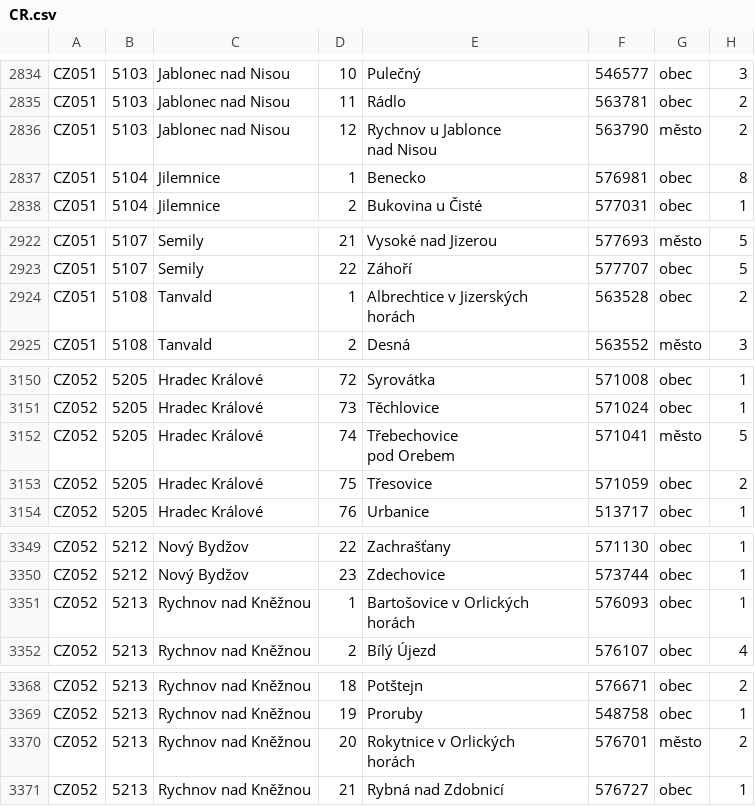
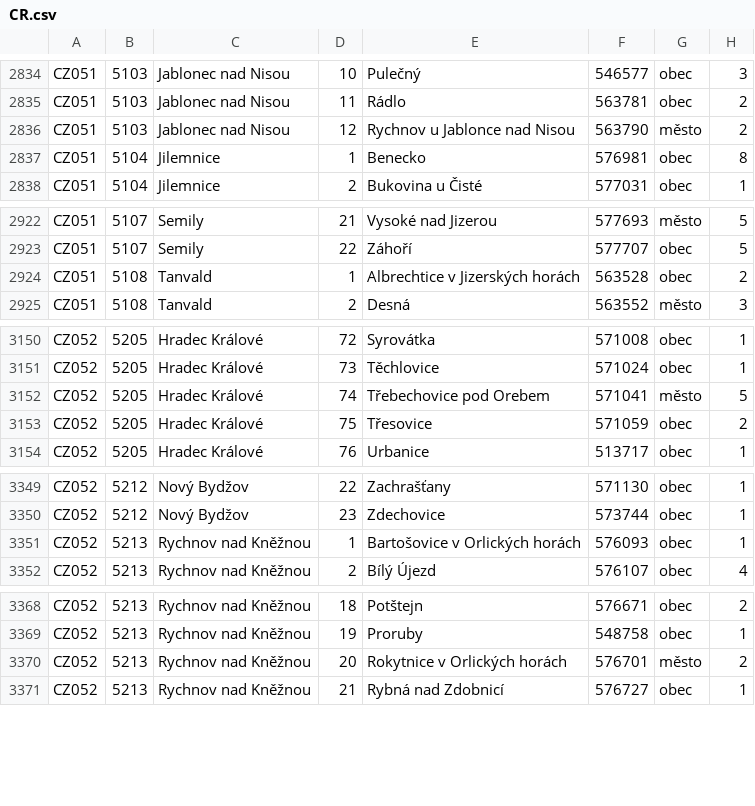
Before and after one commit to DaliborBilicky/AUS_SP, a CSV file: BilickyDaliborSP/res/CR.csv, drawn as a sheet; only a part is shown, gaps mark what is left out; ↵ is a line break in a cell; the diff covers the shown part only; the diff names each change by its address in the sheet, - before the commit and + after, or states it on an @@ line.

```diff
--- a/BilickyDaliborSP/res/CR.csv
+++ b/BilickyDaliborSP/res/CR.csv
-E2836: Rychnov u Jablonce ↵ nad Nisou
+E2836: Rychnov u Jablonce nad Nisou
-E2924: Albrechtice v Jizerských ↵ horách
+E2924: Albrechtice v Jizerských horách
-E3152: Třebechovice ↵ pod Orebem
+E3152: Třebechovice pod Orebem
-E3351: Bartošovice v Orlických ↵ horách
+E3351: Bartošovice v Orlických horách
-E3370: Rokytnice v Orlických ↵ horách
+E3370: Rokytnice v Orlických horách
```
Also changed, not shown: 13 edited cells elsewhere in this file, 12 other files.
